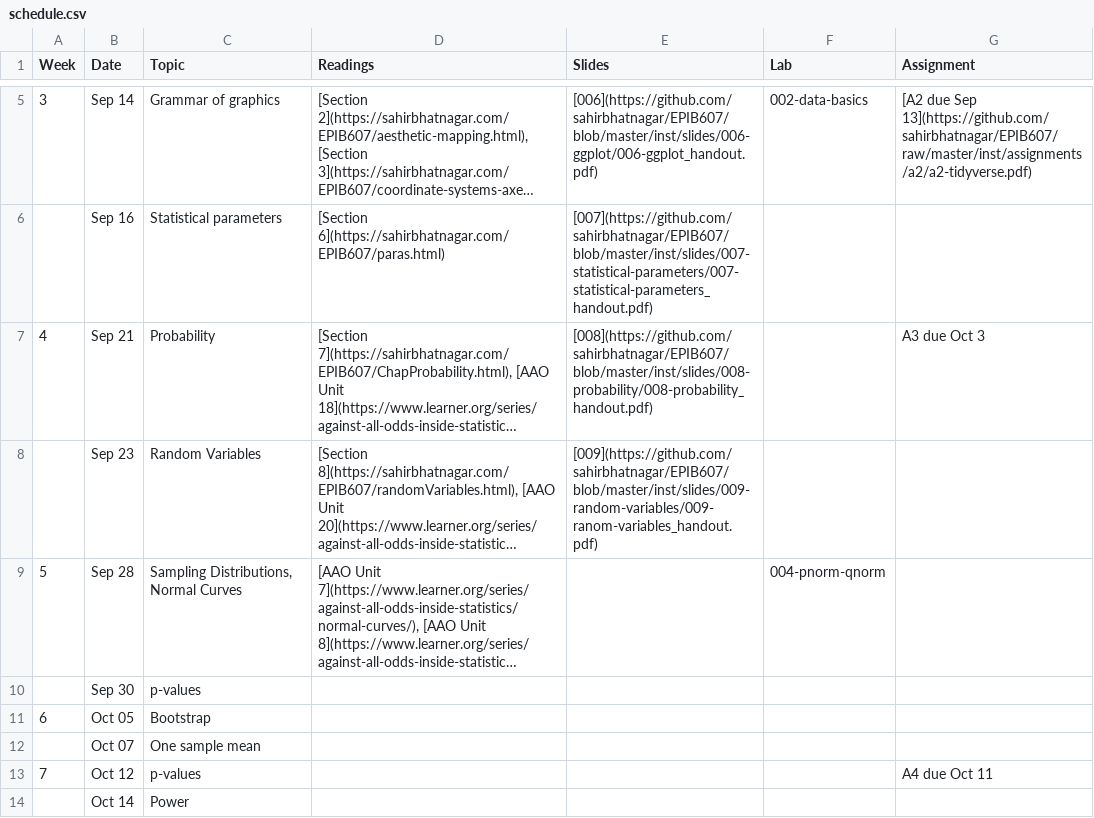
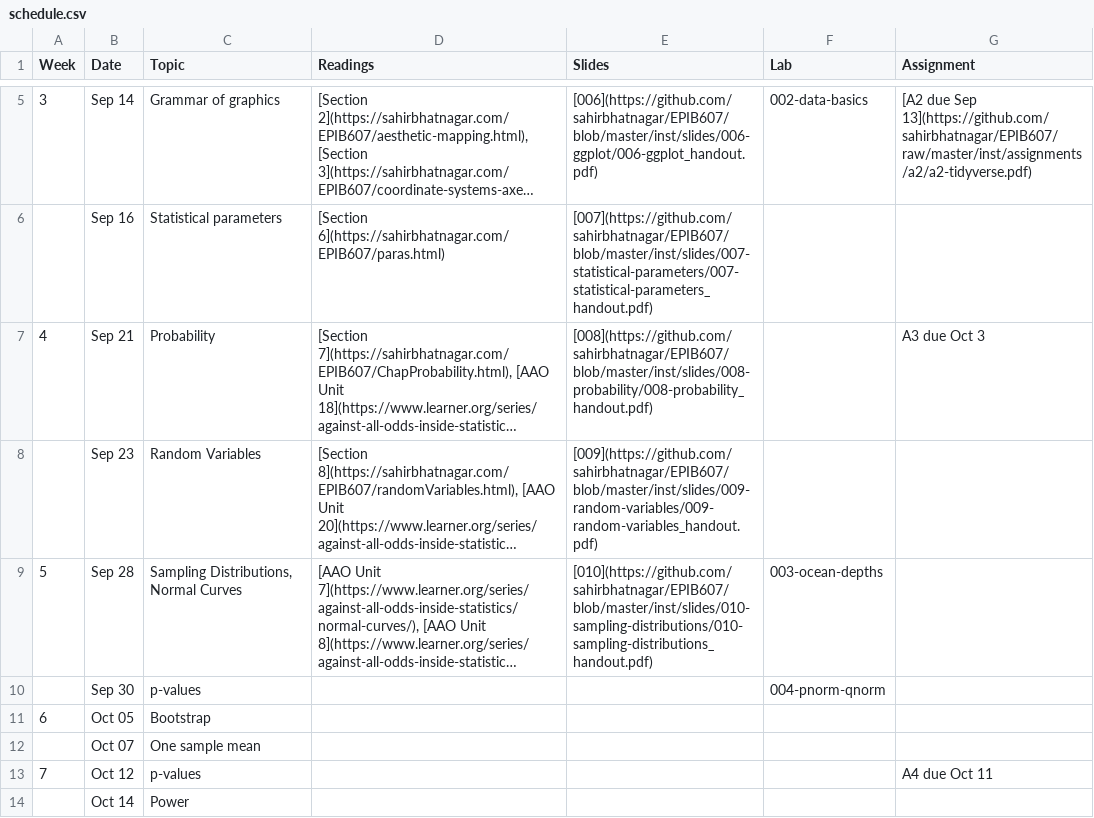
Before and after one commit to sahirbhatnagar/EPIB607, a CSV file: inst/schedule/schedule.csv, drawn as a sheet; only a part is shown, gaps mark what is left out; long unchanged cells end in …; the diff names each change by its address in the sheet, - before the commit and + after, or states it on an @@ line.

Commit message:
ocean depths exercise

```diff
--- a/inst/schedule/schedule.csv
+++ b/inst/schedule/schedule.csv
-E8 (Slides): [009](https://github.com/sahirbhatnagar/EPIB607/blob/master/inst/slides/009-random-variables/009-ranom-variables_handout.pdf)
+E8 (Slides): [009](https://github.com/sahirbhatnagar/EPIB607/blob/master/inst/slides/009-random-variables/009-random-variables_handout.pdf)
-E9 (Slides): (empty)
+E9 (Slides): [010](https://github.com/sahirbhatnagar/EPIB607/blob/master/inst/slides/010-sampling-distributions/010-sampling-distributions_handout.pdf)
-F9 (Lab): 004-pnorm-qnorm
+F9 (Lab): 003-ocean-depths
-F10 (Lab): (empty)
+F10 (Lab): 004-pnorm-qnorm
```
Also changed, not shown: 38 other files.
